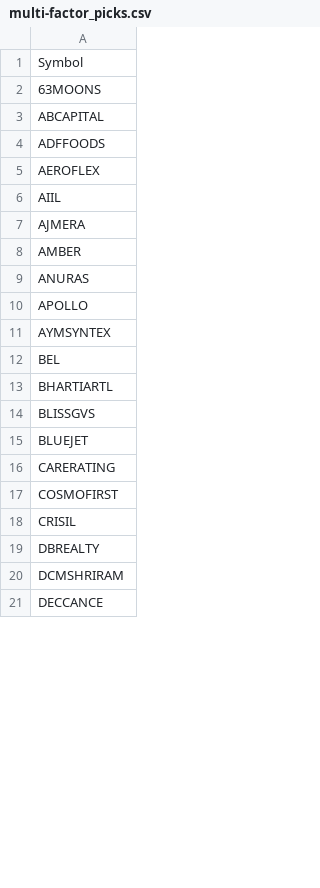
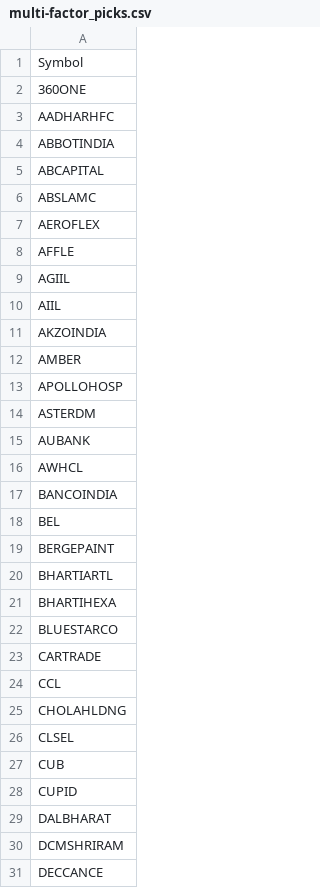
Before and after one commit to Git-syen/stock-insight-agent, a CSV file: outputs/multi-factor_picks.csv, drawn as a sheet; only a part is shown; the diff covers the shown part only.

```diff
--- a/outputs/multi-factor_picks.csv
+++ b/outputs/multi-factor_picks.csv
@@ -1,20 +1,30 @@
 Symbol
-63MOONS
+360ONE
+AADHARHFC
+ABBOTINDIA
 ABCAPITAL
-ADFFOODS
+ABSLAMC
 AEROFLEX
+AFFLE
+AGIIL
 AIIL
-AJMERA
+AKZOINDIA
 AMBER
-ANURAS
-APOLLO
-AYMSYNTEX
+APOLLOHOSP
+ASTERDM
+AUBANK
+AWHCL
+BANCOINDIA
 BEL
+BERGEPAINT
 BHARTIARTL
-BLISSGVS
-BLUEJET
-CARERATING
-COSMOFIRST
-CRISIL
-DBREALTY
+BHARTIHEXA
+BLUESTARCO
+CARTRADE
+CCL
+CHOLAHLDNG
+CLSEL
+CUB
+CUPID
+DALBHARAT
 DCMSHRIRAM
```
Also changed, not shown: 40 added rows, 2 removed rows and 29 edited cells elsewhere in this file, outputs/accumulating_stocks.csv, outputs/momentum_stocks.csv, 4 other files.
